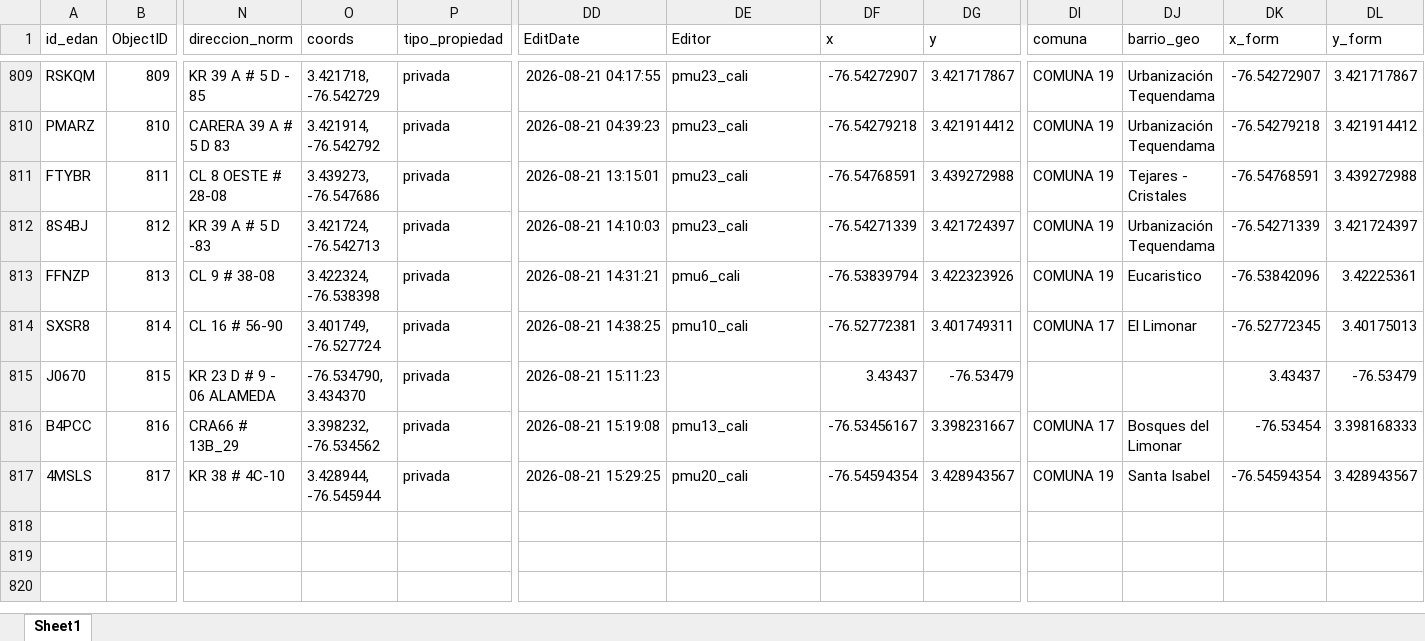
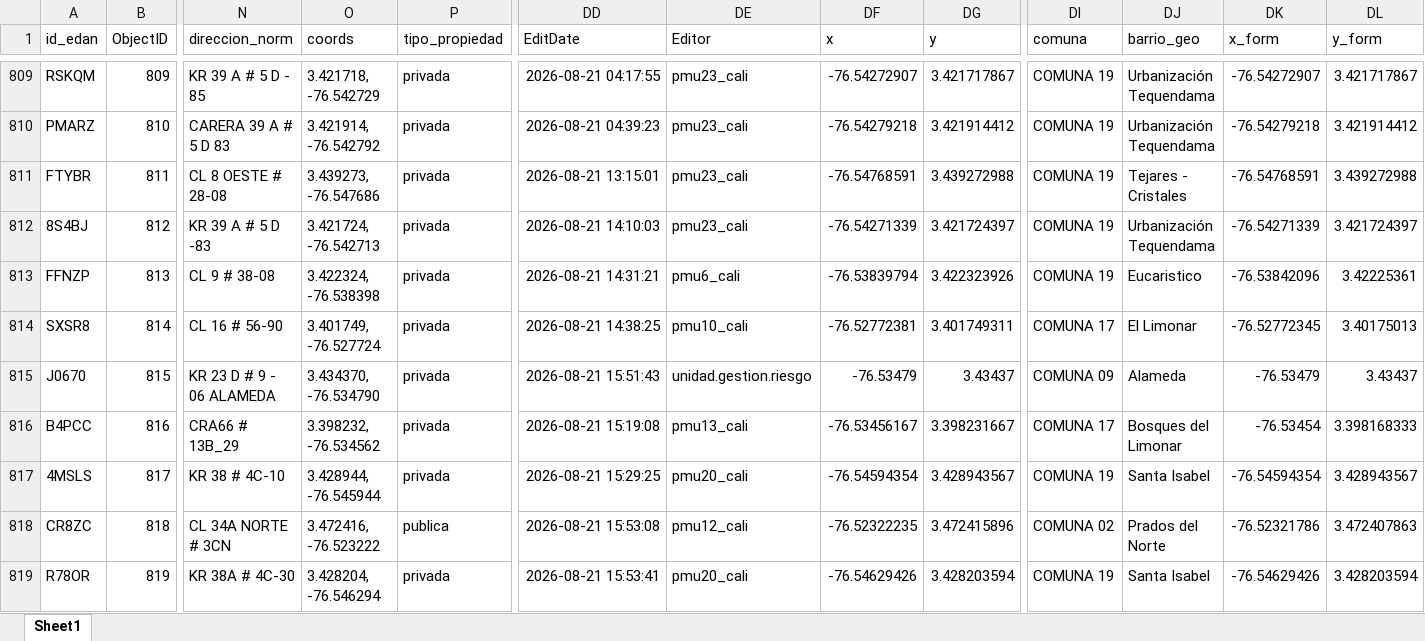
Before and after one commit to Juanpgm/sismo-cali-dashboard, an Excel workbook: web/data/inspections.xlsx, sheet Sheet1, drawn as a sheet; only a part is shown, gaps mark what is left out; values as stored, in another font and other column widths than the file's, no borders; rows hold the shown columns only; the diff names each change by its address in the sheet, - before the commit and + after, or states it on an @@ line.

Commit message:
chore: refresh dashboard data (auto)

```diff
--- a/web/data/inspections.xlsx (sheet Sheet1)
+++ b/web/data/inspections.xlsx (sheet Sheet1)
-O815 (coords): -76.534790, 3.434370
+O815 (coords): 3.434370, -76.534790
-DD815 (EditDate): 2026-08-21 15:11:23
+DD815 (EditDate): 2026-08-21 15:51:43
-DE815 (Editor): (empty)
+DE815 (Editor): unidad.gestion.riesgo
-DF815 (x): 3.43437
+DF815 (x): -76.53479
-DG815 (y): -76.53479
+DG815 (y): 3.43437
-DI815 (comuna): (empty)
+DI815 (comuna): COMUNA 09
-DJ815 (barrio_geo): (empty)
+DJ815 (barrio_geo): Alameda
-DK815 (x_form): 3.43437
+DK815 (x_form): -76.53479
-DL815 (y_form): -76.53479
+DL815 (y_form): 3.43437
+row 818: CR8ZC | 818 | CL 34A NORTE # 3CN | 3.472416, -76.523222 | publica | 2026-08-21 15:53:08 | pmu12_cali | -76.52322235 | 3.472415896 | COMUNA 02 | Prados del Norte | -76.52321786 | 3.472407863
+row 819: R78OR | 819 | KR 38A # 4C-30 | 3.428204, -76.546294 | privada | 2026-08-21 15:53:41 | pmu20_cali | -76.54629426 | 3.428203594 | COMUNA 19 | Santa Isabel | -76.54629426 | 3.428203594
```
Also changed, not shown: 2 other files.
